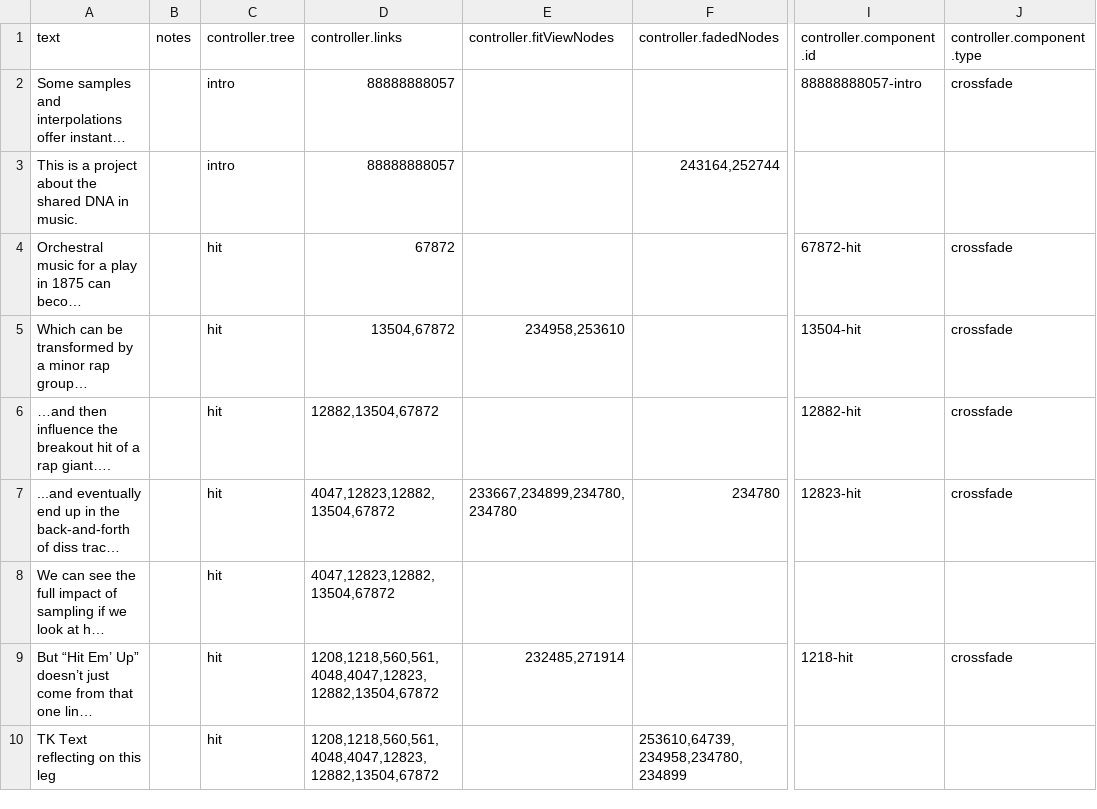
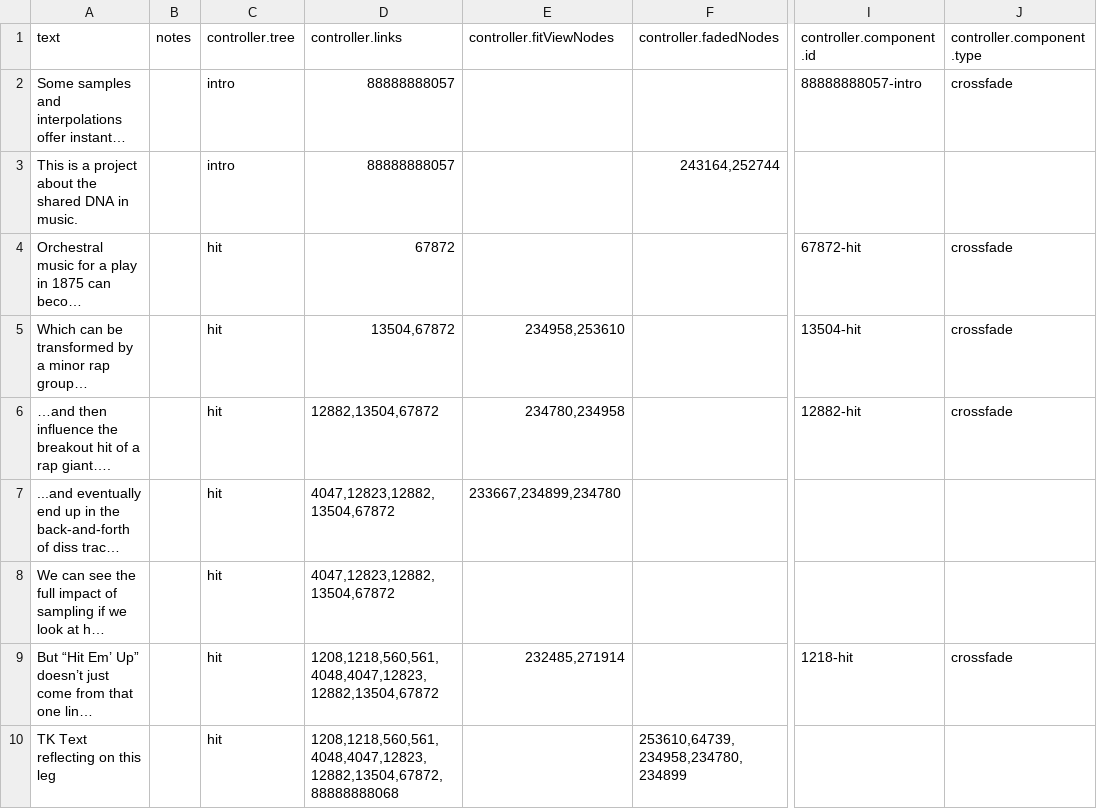
Before and after one commit to the-pudding/sample-trees, a CSV file: src/data/slides.csv, drawn as a sheet; only a part is shown, gaps mark what is left out; long unchanged cells end in …; the diff covers the shown part only; the diff names each change by its address in the sheet, - before the commit and + after, or states it on an @@ line.

Commit message:
hit-tree

```diff
--- a/src/data/slides.csv
+++ b/src/data/slides.csv
-E6 (controller.fitViewNodes): (empty)
+E6 (controller.fitViewNodes): 234780,234958
-E7 (controller.fitViewNodes): 233667,234899,234780,234780
+E7 (controller.fitViewNodes): 233667,234899,234780
-F7 (controller.fadedNodes): 234780
+F7 (controller.fadedNodes): (empty)
-I7 (controller.component.id): 12823-hit
+I7 (controller.component.id): (empty)
-J7 (controller.component.type): crossfade
+J7 (controller.component.type): (empty)
-D10 (controller.links): 1208,1218,560,561,4048,4047,12823,12882,13504,67872
+D10 (controller.links): 1208,1218,560,561,4048,4047,12823,12882,13504,67872,88888888068
```
Also changed, not shown: 1 removed row and 9 edited cells elsewhere in this file, src/data/links.csv, 3 other files.
